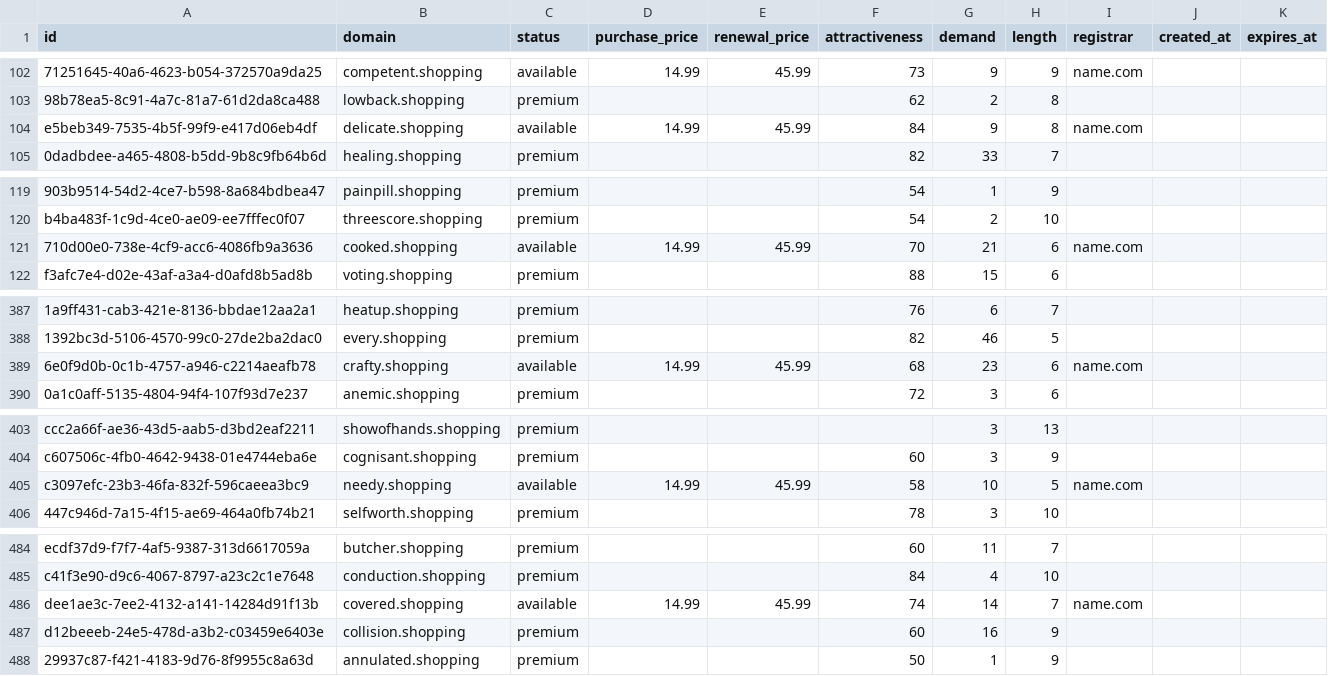
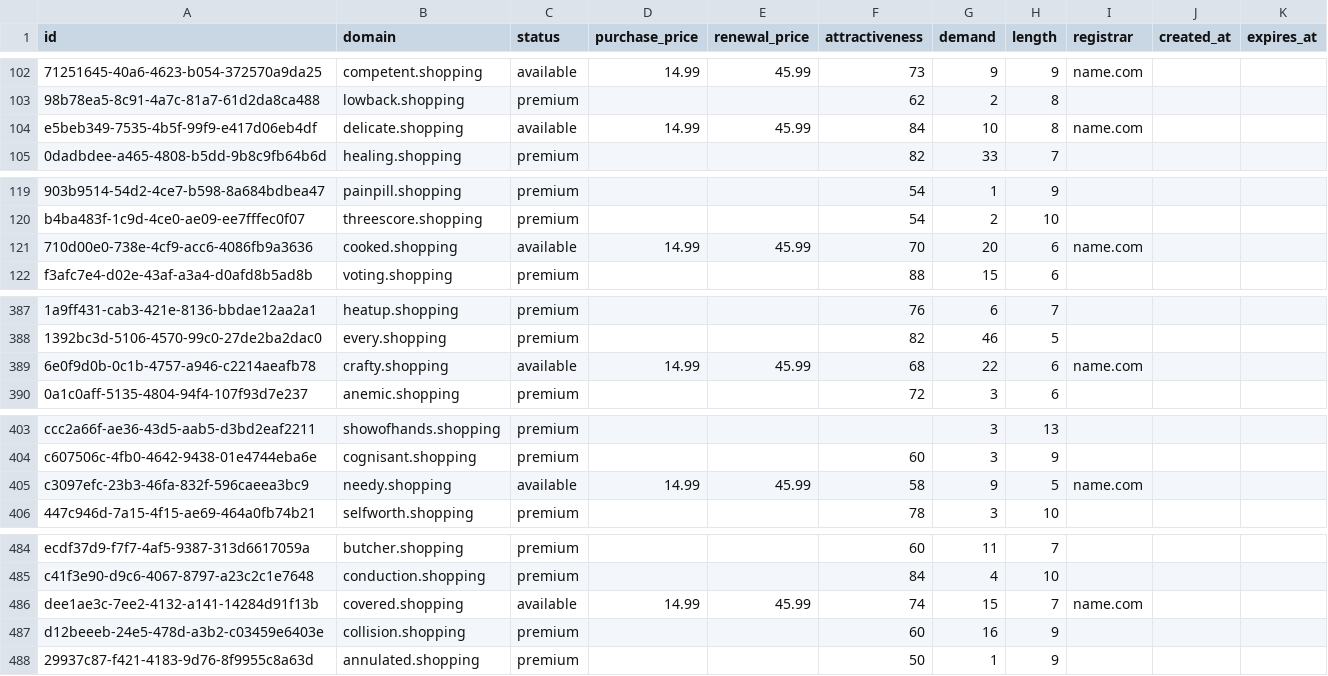
Before and after one commit to UniqueDomains/shopping-oneword-domains, a CSV file: shopping.csv, drawn as a sheet; only a part is shown, gaps mark what is left out; the diff covers the shown part only; the diff names each change by its address in the sheet, - before the commit and + after, or states it on an @@ line.

```diff
--- a/shopping.csv
+++ b/shopping.csv
-G104 (demand): 9
+G104 (demand): 10
-G121 (demand): 21
+G121 (demand): 20
-G389 (demand): 23
+G389 (demand): 22
-G405 (demand): 10
+G405 (demand): 9
-G486 (demand): 14
+G486 (demand): 15
```
Also changed, not shown: 1 added row and 94 edited cells elsewhere in this file, 3 other files.
